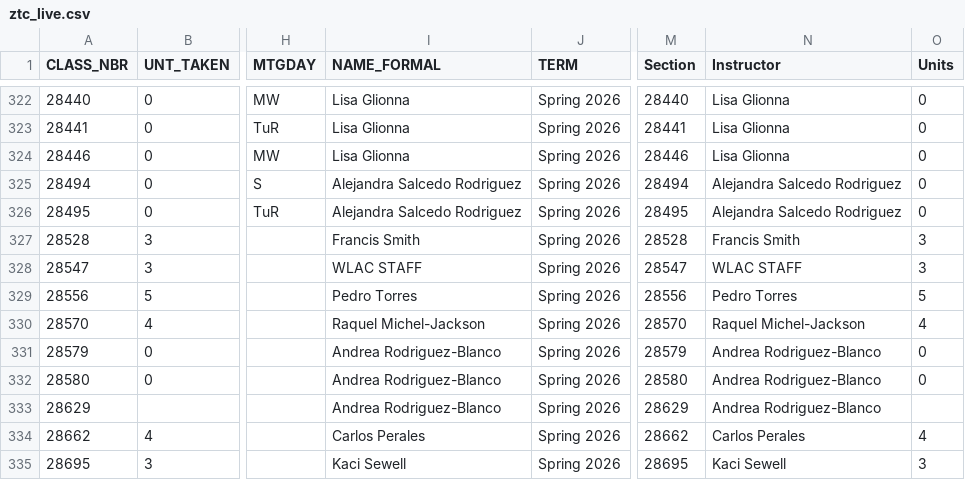
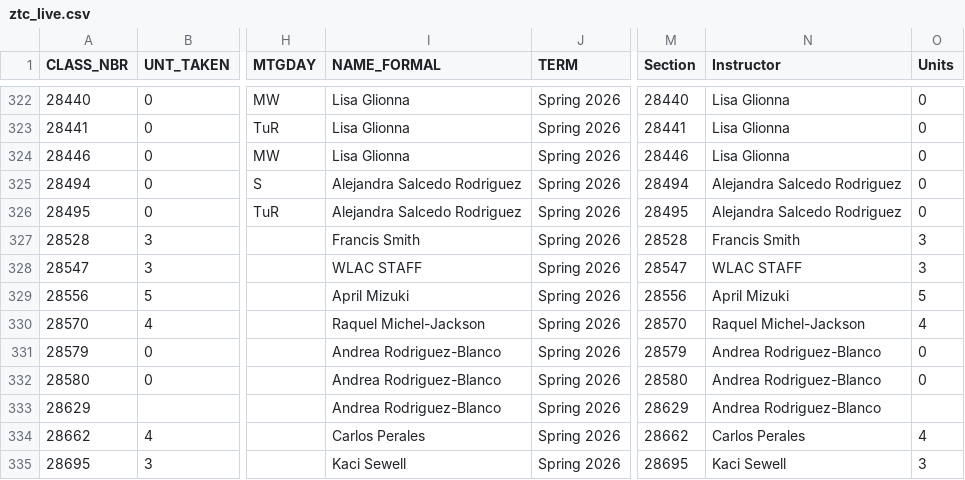
Before and after one commit to West-Los-Angeles-College/ztc, a CSV file: ztc_live.csv, drawn as a sheet; only a part is shown, gaps mark what is left out; the diff names each change by its address in the sheet, - before the commit and + after, or states it on an @@ line.

Commit message:
Daily Commit -- 2026-04-08

```diff
--- a/ztc_live.csv
+++ b/ztc_live.csv
-I329 (NAME_FORMAL): Pedro Torres
+I329 (NAME_FORMAL): April Mizuki
-N329 (Instructor): Pedro Torres
+N329 (Instructor): April Mizuki
```
